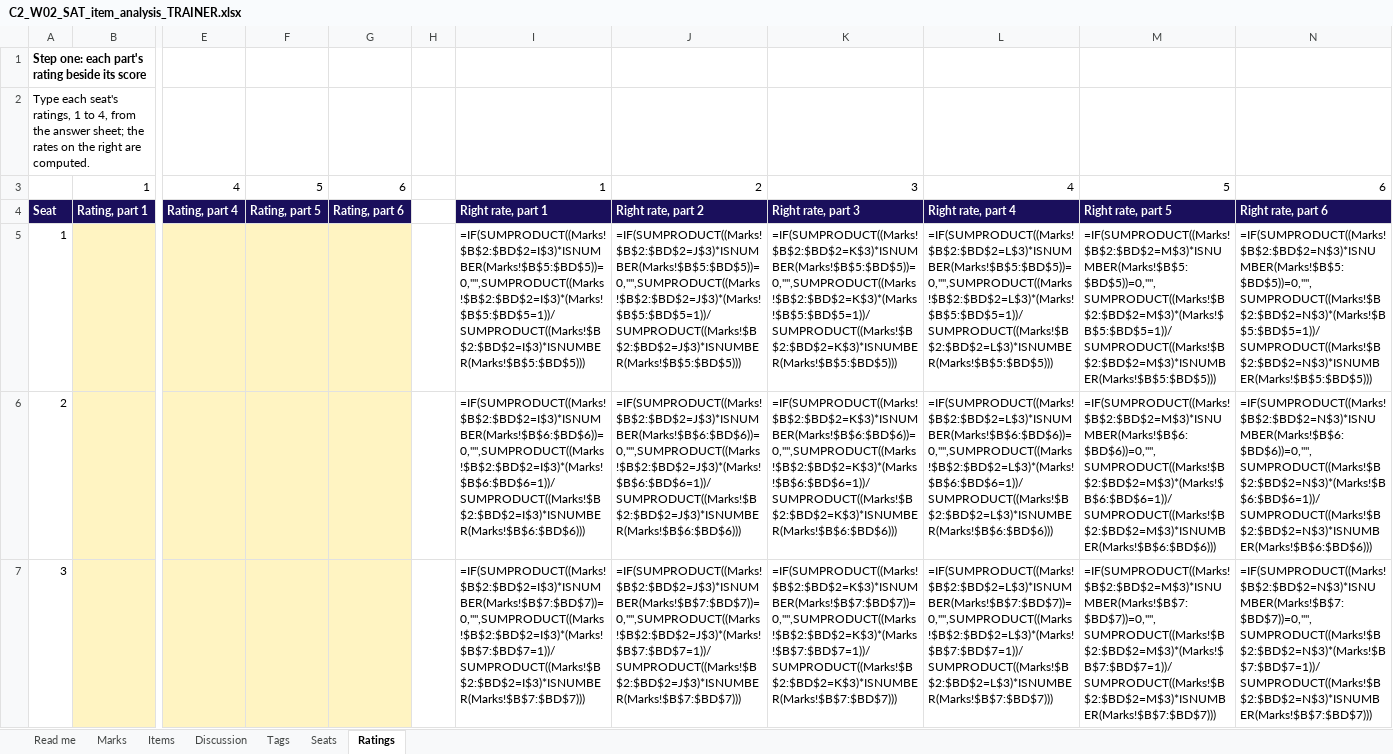
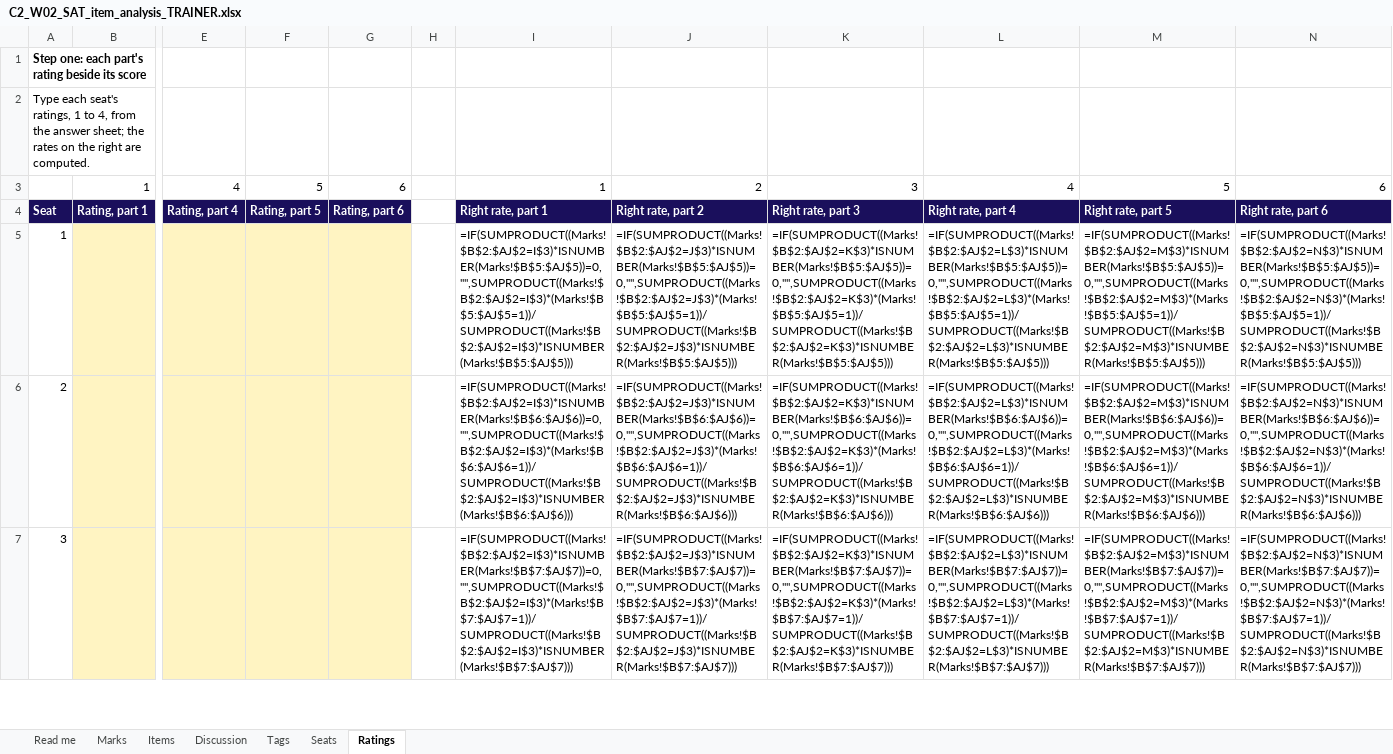
Before and after one commit to fde-academy-lab/c2-content-factory, an Excel workbook: content/W02/SAT/answer-key/C2_W02_SAT_item_analysis_TRAINER.xlsx, sheet Ratings, drawn as a sheet; only a part is shown, gaps mark what is left out; values as stored, in another font and other column widths than the file's, no borders; formulas without a stored value are shown as written; the diff covers the shown part only; the diff names each change by its address in the sheet, - before the commit and + after, or states it on an @@ line.

```diff
--- a/content/W02/SAT/answer-key/C2_W02_SAT_item_analysis_TRAINER.xlsx (sheet Ratings)
+++ b/content/W02/SAT/answer-key/C2_W02_SAT_item_analysis_TRAINER.xlsx (sheet Ratings)
-I5: =IF(SUMPRODUCT((Marks!$B$2:$BD$2=I$3)*ISNUMBER(Marks!$B$5:$BD$5))=0,"",SUMPRODUCT((Marks!$B$2:$BD$2=I$3)*(Marks!$B$5:$BD$5=1))/SUMPRODUCT((Marks!$B$2:$BD$2=I$3)*ISNUMBER(Marks!$B$5:$BD$5)))
+I5: =IF(SUMPRODUCT((Marks!$B$2:$AJ$2=I$3)*ISNUMBER(Marks!$B$5:$AJ$5))=0,"",SUMPRODUCT((Marks!$B$2:$AJ$2=I$3)*(Marks!$B$5:$AJ$5=1))/SUMPRODUCT((Marks!$B$2:$AJ$2=I$3)*ISNUMBER(Marks!$B$5:$AJ$5)))
-J5: =IF(SUMPRODUCT((Marks!$B$2:$BD$2=J$3)*ISNUMBER(Marks!$B$5:$BD$5))=0,"",SUMPRODUCT((Marks!$B$2:$BD$2=J$3)*(Marks!$B$5:$BD$5=1))/SUMPRODUCT((Marks!$B$2:$BD$2=J$3)*ISNUMBER(Marks!$B$5:$BD$5)))
+J5: =IF(SUMPRODUCT((Marks!$B$2:$AJ$2=J$3)*ISNUMBER(Marks!$B$5:$AJ$5))=0,"",SUMPRODUCT((Marks!$B$2:$AJ$2=J$3)*(Marks!$B$5:$AJ$5=1))/SUMPRODUCT((Marks!$B$2:$AJ$2=J$3)*ISNUMBER(Marks!$B$5:$AJ$5)))
-K5: =IF(SUMPRODUCT((Marks!$B$2:$BD$2=K$3)*ISNUMBER(Marks!$B$5:$BD$5))=0,"",SUMPRODUCT((Marks!$B$2:$BD$2=K$3)*(Marks!$B$5:$BD$5=1))/SUMPRODUCT((Marks!$B$2:$BD$2=K$3)*ISNUMBER(Marks!$B$5:$BD$5)))
+K5: =IF(SUMPRODUCT((Marks!$B$2:$AJ$2=K$3)*ISNUMBER(Marks!$B$5:$AJ$5))=0,"",SUMPRODUCT((Marks!$B$2:$AJ$2=K$3)*(Marks!$B$5:$AJ$5=1))/SUMPRODUCT((Marks!$B$2:$AJ$2=K$3)*ISNUMBER(Marks!$B$5:$AJ$5)))
-L5: =IF(SUMPRODUCT((Marks!$B$2:$BD$2=L$3)*ISNUMBER(Marks!$B$5:$BD$5))=0,"",SUMPRODUCT((Marks!$B$2:$BD$2=L$3)*(Marks!$B$5:$BD$5=1))/SUMPRODUCT((Marks!$B$2:$BD$2=L$3)*ISNUMBER(Marks!$B$5:$BD$5)))
+L5: =IF(SUMPRODUCT((Marks!$B$2:$AJ$2=L$3)*ISNUMBER(Marks!$B$5:$AJ$5))=0,"",SUMPRODUCT((Marks!$B$2:$AJ$2=L$3)*(Marks!$B$5:$AJ$5=1))/SUMPRODUCT((Marks!$B$2:$AJ$2=L$3)*ISNUMBER(Marks!$B$5:$AJ$5)))
-M5: =IF(SUMPRODUCT((Marks!$B$2:$BD$2=M$3)*ISNUMBER(Marks!$B$5:$BD$5))=0,"",SUMPRODUCT((Marks!$B$2:$BD$2=M$3)*(Marks!$B$5:$BD$5=1))/SUMPRODUCT((Marks!$B$2:$BD$2=M$3)*ISNUMBER(Marks!$B$5:$BD$5)))
+M5: =IF(SUMPRODUCT((Marks!$B$2:$AJ$2=M$3)*ISNUMBER(Marks!$B$5:$AJ$5))=0,"",SUMPRODUCT((Marks!$B$2:$AJ$2=M$3)*(Marks!$B$5:$AJ$5=1))/SUMPRODUCT((Marks!$B$2:$AJ$2=M$3)*ISNUMBER(Marks!$B$5:$AJ$5)))
-N5: =IF(SUMPRODUCT((Marks!$B$2:$BD$2=N$3)*ISNUMBER(Marks!$B$5:$BD$5))=0,"",SUMPRODUCT((Marks!$B$2:$BD$2=N$3)*(Marks!$B$5:$BD$5=1))/SUMPRODUCT((Marks!$B$2:$BD$2=N$3)*ISNUMBER(Marks!$B$5:$BD$5)))
+N5: =IF(SUMPRODUCT((Marks!$B$2:$AJ$2=N$3)*ISNUMBER(Marks!$B$5:$AJ$5))=0,"",SUMPRODUCT((Marks!$B$2:$AJ$2=N$3)*(Marks!$B$5:$AJ$5=1))/SUMPRODUCT((Marks!$B$2:$AJ$2=N$3)*ISNUMBER(Marks!$B$5:$AJ$5)))
-I6: =IF(SUMPRODUCT((Marks!$B$2:$BD$2=I$3)*ISNUMBER(Marks!$B$6:$BD$6))=0,"",SUMPRODUCT((Marks!$B$2:$BD$2=I$3)*(Marks!$B$6:$BD$6=1))/SUMPRODUCT((Marks!$B$2:$BD$2=I$3)*ISNUMBER(Marks!$B$6:$BD$6)))
+I6: =IF(SUMPRODUCT((Marks!$B$2:$AJ$2=I$3)*ISNUMBER(Marks!$B$6:$AJ$6))=0,"",SUMPRODUCT((Marks!$B$2:$AJ$2=I$3)*(Marks!$B$6:$AJ$6=1))/SUMPRODUCT((Marks!$B$2:$AJ$2=I$3)*ISNUMBER(Marks!$B$6:$AJ$6)))
-J6: =IF(SUMPRODUCT((Marks!$B$2:$BD$2=J$3)*ISNUMBER(Marks!$B$6:$BD$6))=0,"",SUMPRODUCT((Marks!$B$2:$BD$2=J$3)*(Marks!$B$6:$BD$6=1))/SUMPRODUCT((Marks!$B$2:$BD$2=J$3)*ISNUMBER(Marks!$B$6:$BD$6)))
+J6: =IF(SUMPRODUCT((Marks!$B$2:$AJ$2=J$3)*ISNUMBER(Marks!$B$6:$AJ$6))=0,"",SUMPRODUCT((Marks!$B$2:$AJ$2=J$3)*(Marks!$B$6:$AJ$6=1))/SUMPRODUCT((Marks!$B$2:$AJ$2=J$3)*ISNUMBER(Marks!$B$6:$AJ$6)))
-K6: =IF(SUMPRODUCT((Marks!$B$2:$BD$2=K$3)*ISNUMBER(Marks!$B$6:$BD$6))=0,"",SUMPRODUCT((Marks!$B$2:$BD$2=K$3)*(Marks!$B$6:$BD$6=1))/SUMPRODUCT((Marks!$B$2:$BD$2=K$3)*ISNUMBER(Marks!$B$6:$BD$6)))
+K6: =IF(SUMPRODUCT((Marks!$B$2:$AJ$2=K$3)*ISNUMBER(Marks!$B$6:$AJ$6))=0,"",SUMPRODUCT((Marks!$B$2:$AJ$2=K$3)*(Marks!$B$6:$AJ$6=1))/SUMPRODUCT((Marks!$B$2:$AJ$2=K$3)*ISNUMBER(Marks!$B$6:$AJ$6)))
-L6: =IF(SUMPRODUCT((Marks!$B$2:$BD$2=L$3)*ISNUMBER(Marks!$B$6:$BD$6))=0,"",SUMPRODUCT((Marks!$B$2:$BD$2=L$3)*(Marks!$B$6:$BD$6=1))/SUMPRODUCT((Marks!$B$2:$BD$2=L$3)*ISNUMBER(Marks!$B$6:$BD$6)))
+L6: =IF(SUMPRODUCT((Marks!$B$2:$AJ$2=L$3)*ISNUMBER(Marks!$B$6:$AJ$6))=0,"",SUMPRODUCT((Marks!$B$2:$AJ$2=L$3)*(Marks!$B$6:$AJ$6=1))/SUMPRODUCT((Marks!$B$2:$AJ$2=L$3)*ISNUMBER(Marks!$B$6:$AJ$6)))
-M6: =IF(SUMPRODUCT((Marks!$B$2:$BD$2=M$3)*ISNUMBER(Marks!$B$6:$BD$6))=0,"",SUMPRODUCT((Marks!$B$2:$BD$2=M$3)*(Marks!$B$6:$BD$6=1))/SUMPRODUCT((Marks!$B$2:$BD$2=M$3)*ISNUMBER(Marks!$B$6:$BD$6)))
+M6: =IF(SUMPRODUCT((Marks!$B$2:$AJ$2=M$3)*ISNUMBER(Marks!$B$6:$AJ$6))=0,"",SUMPRODUCT((Marks!$B$2:$AJ$2=M$3)*(Marks!$B$6:$AJ$6=1))/SUMPRODUCT((Marks!$B$2:$AJ$2=M$3)*ISNUMBER(Marks!$B$6:$AJ$6)))
-N6: =IF(SUMPRODUCT((Marks!$B$2:$BD$2=N$3)*ISNUMBER(Marks!$B$6:$BD$6))=0,"",SUMPRODUCT((Marks!$B$2:$BD$2=N$3)*(Marks!$B$6:$BD$6=1))/SUMPRODUCT((Marks!$B$2:$BD$2=N$3)*ISNUMBER(Marks!$B$6:$BD$6)))
+N6: =IF(SUMPRODUCT((Marks!$B$2:$AJ$2=N$3)*ISNUMBER(Marks!$B$6:$AJ$6))=0,"",SUMPRODUCT((Marks!$B$2:$AJ$2=N$3)*(Marks!$B$6:$AJ$6=1))/SUMPRODUCT((Marks!$B$2:$AJ$2=N$3)*ISNUMBER(Marks!$B$6:$AJ$6)))
-I7: =IF(SUMPRODUCT((Marks!$B$2:$BD$2=I$3)*ISNUMBER(Marks!$B$7:$BD$7))=0,"",SUMPRODUCT((Marks!$B$2:$BD$2=I$3)*(Marks!$B$7:$BD$7=1))/SUMPRODUCT((Marks!$B$2:$BD$2=I$3)*ISNUMBER(Marks!$B$7:$BD$7)))
+I7: =IF(SUMPRODUCT((Marks!$B$2:$AJ$2=I$3)*ISNUMBER(Marks!$B$7:$AJ$7))=0,"",SUMPRODUCT((Marks!$B$2:$AJ$2=I$3)*(Marks!$B$7:$AJ$7=1))/SUMPRODUCT((Marks!$B$2:$AJ$2=I$3)*ISNUMBER(Marks!$B$7:$AJ$7)))
-J7: =IF(SUMPRODUCT((Marks!$B$2:$BD$2=J$3)*ISNUMBER(Marks!$B$7:$BD$7))=0,"",SUMPRODUCT((Marks!$B$2:$BD$2=J$3)*(Marks!$B$7:$BD$7=1))/SUMPRODUCT((Marks!$B$2:$BD$2=J$3)*ISNUMBER(Marks!$B$7:$BD$7)))
+J7: =IF(SUMPRODUCT((Marks!$B$2:$AJ$2=J$3)*ISNUMBER(Marks!$B$7:$AJ$7))=0,"",SUMPRODUCT((Marks!$B$2:$AJ$2=J$3)*(Marks!$B$7:$AJ$7=1))/SUMPRODUCT((Marks!$B$2:$AJ$2=J$3)*ISNUMBER(Marks!$B$7:$AJ$7)))
-K7: =IF(SUMPRODUCT((Marks!$B$2:$BD$2=K$3)*ISNUMBER(Marks!$B$7:$BD$7))=0,"",SUMPRODUCT((Marks!$B$2:$BD$2=K$3)*(Marks!$B$7:$BD$7=1))/SUMPRODUCT((Marks!$B$2:$BD$2=K$3)*ISNUMBER(Marks!$B$7:$BD$7)))
+K7: =IF(SUMPRODUCT((Marks!$B$2:$AJ$2=K$3)*ISNUMBER(Marks!$B$7:$AJ$7))=0,"",SUMPRODUCT((Marks!$B$2:$AJ$2=K$3)*(Marks!$B$7:$AJ$7=1))/SUMPRODUCT((Marks!$B$2:$AJ$2=K$3)*ISNUMBER(Marks!$B$7:$AJ$7)))
-L7: =IF(SUMPRODUCT((Marks!$B$2:$BD$2=L$3)*ISNUMBER(Marks!$B$7:$BD$7))=0,"",SUMPRODUCT((Marks!$B$2:$BD$2=L$3)*(Marks!$B$7:$BD$7=1))/SUMPRODUCT((Marks!$B$2:$BD$2=L$3)*ISNUMBER(Marks!$B$7:$BD$7)))
+L7: =IF(SUMPRODUCT((Marks!$B$2:$AJ$2=L$3)*ISNUMBER(Marks!$B$7:$AJ$7))=0,"",SUMPRODUCT((Marks!$B$2:$AJ$2=L$3)*(Marks!$B$7:$AJ$7=1))/SUMPRODUCT((Marks!$B$2:$AJ$2=L$3)*ISNUMBER(Marks!$B$7:$AJ$7)))
-M7: =IF(SUMPRODUCT((Marks!$B$2:$BD$2=M$3)*ISNUMBER(Marks!$B$7:$BD$7))=0,"",SUMPRODUCT((Marks!$B$2:$BD$2=M$3)*(Marks!$B$7:$BD$7=1))/SUMPRODUCT((Marks!$B$2:$BD$2=M$3)*ISNUMBER(Marks!$B$7:$BD$7)))
+M7: =IF(SUMPRODUCT((Marks!$B$2:$AJ$2=M$3)*ISNUMBER(Marks!$B$7:$AJ$7))=0,"",SUMPRODUCT((Marks!$B$2:$AJ$2=M$3)*(Marks!$B$7:$AJ$7=1))/SUMPRODUCT((Marks!$B$2:$AJ$2=M$3)*ISNUMBER(Marks!$B$7:$AJ$7)))
-N7: =IF(SUMPRODUCT((Marks!$B$2:$BD$2=N$3)*ISNUMBER(Marks!$B$7:$BD$7))=0,"",SUMPRODUCT((Marks!$B$2:$BD$2=N$3)*(Marks!$B$7:$BD$7=1))/SUMPRODUCT((Marks!$B$2:$BD$2=N$3)*ISNUMBER(Marks!$B$7:$BD$7)))
+N7: =IF(SUMPRODUCT((Marks!$B$2:$AJ$2=N$3)*ISNUMBER(Marks!$B$7:$AJ$7))=0,"",SUMPRODUCT((Marks!$B$2:$AJ$2=N$3)*(Marks!$B$7:$AJ$7=1))/SUMPRODUCT((Marks!$B$2:$AJ$2=N$3)*ISNUMBER(Marks!$B$7:$AJ$7)))
```
Also changed, not shown: 198 edited cells elsewhere in this sheet, sheet Items, sheet Discussion, sheet Marks, sheet Seats, sheet Tags, 8 other files.
